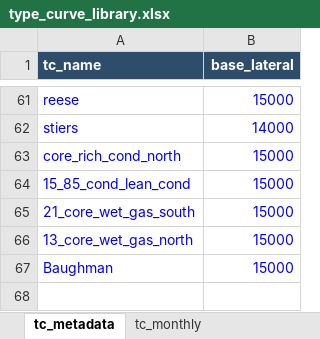
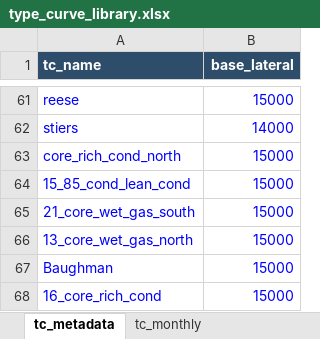
Before and after one commit to mburkegr/Utica-Model-V7, an Excel workbook: type_curve_library.xlsx, sheet tc_metadata, drawn as a sheet; only a part is shown, gaps mark what is left out; values as stored, in another font and other column widths than the file's, no borders; the diff names each change by its address in the sheet, - before the commit and + after, or states it on an @@ line.

```diff
--- a/type_curve_library.xlsx (sheet tc_metadata)
+++ b/type_curve_library.xlsx (sheet tc_metadata)
+row 68: 16_core_rich_cond | 15000
```
Also changed, not shown: sheet tc_monthly.
